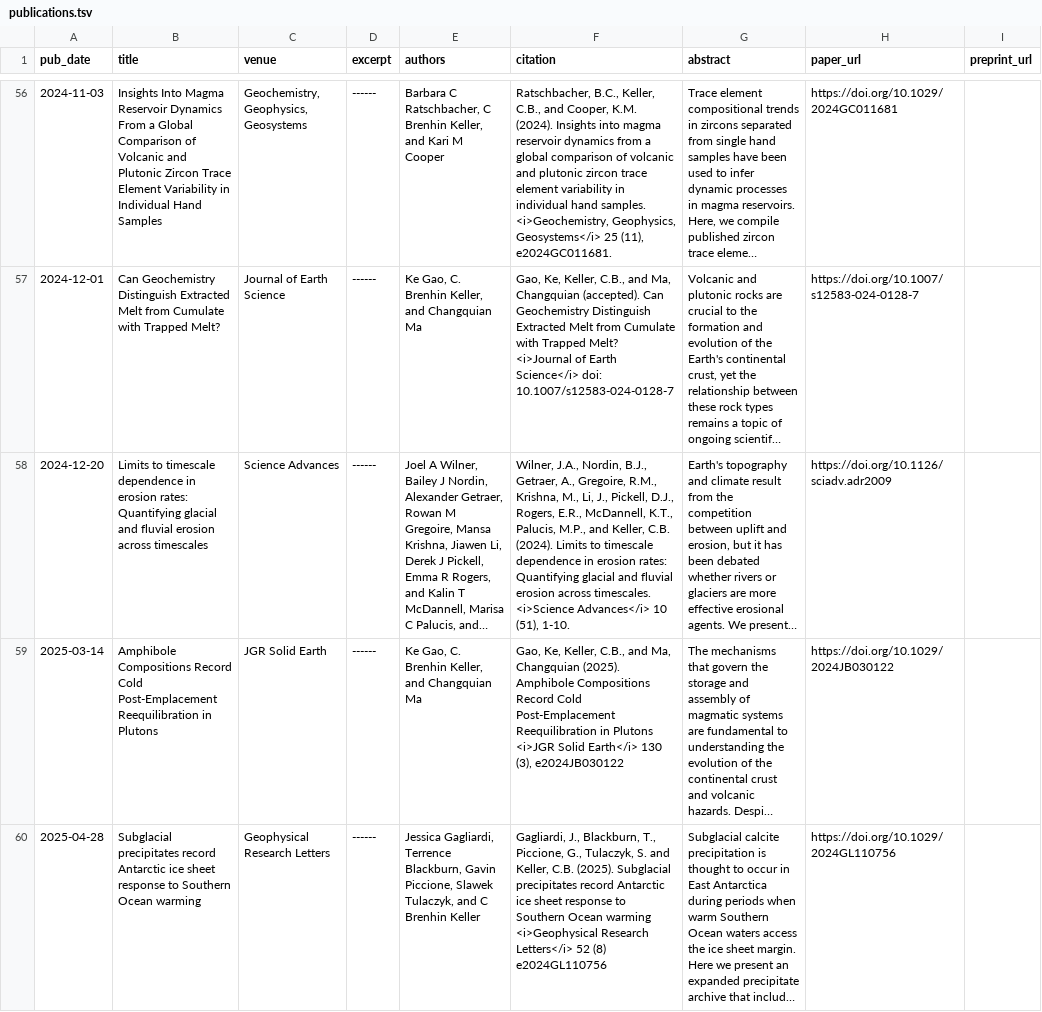
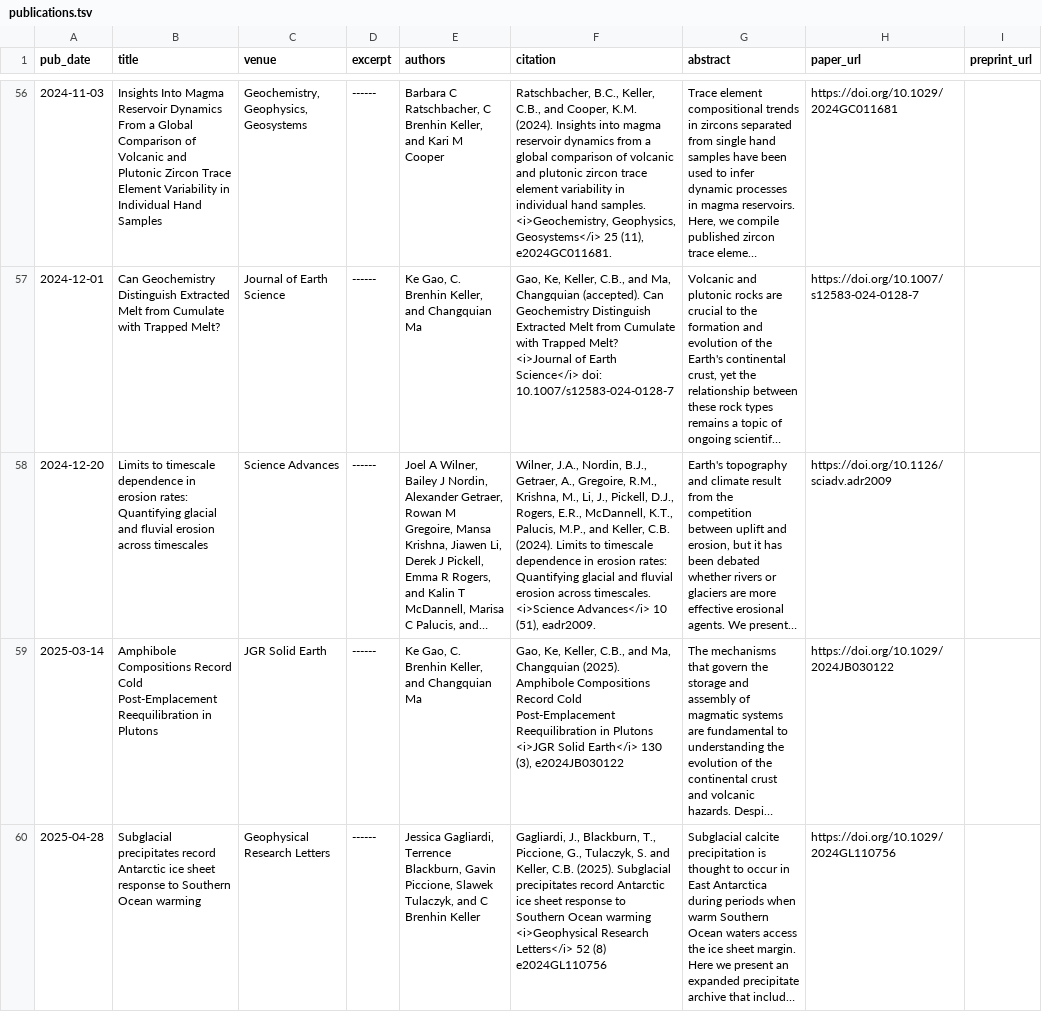
Before and after one commit to brenhinkeller/brenhinkeller.github.io, a TSV file: markdown_generator/publications.tsv, drawn as a sheet; only a part is shown, gaps mark what is left out; long unchanged cells end in …; the diff covers the shown part only; the diff names each change by its address in the sheet, - before the commit and + after, or states it on an @@ line.

Commit message:
Update publications

```diff
--- a/markdown_generator/publications.tsv
+++ b/markdown_generator/publications.tsv
-F58 (citation): …10 (51), 1-10.
+F58 (citation): …10 (51), eadr2009.
```
Also changed, not shown: 2 added rows elsewhere in this file, 3 other files.
